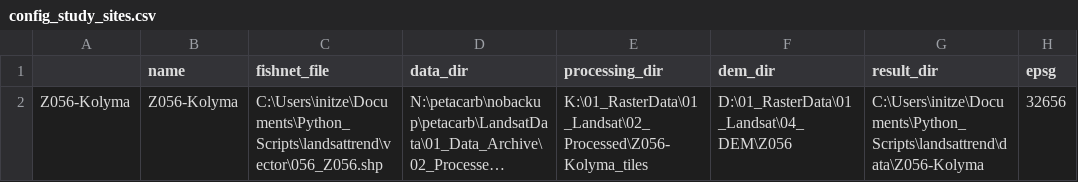
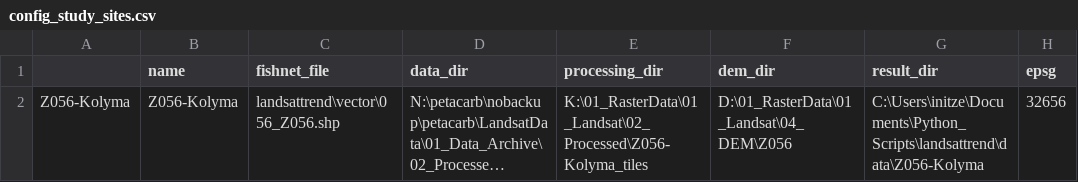
Before and after one commit to initze/landsattrend, a CSV file: config/config_study_sites.csv, drawn as a sheet; only a part is shown; long unchanged cells end in …; the diff names each change by its address in the sheet, - before the commit and + after, or states it on an @@ line.

```diff
--- a/config/config_study_sites.csv
+++ b/config/config_study_sites.csv
-C2 (fishnet_file): C:\Users\initze\Documents\Python_Scripts\landsattrend\vector\056_Z056.shp
+C2 (fishnet_file): landsattrend\vector\056_Z056.shp
```
Also changed, not shown: 5 other files.
